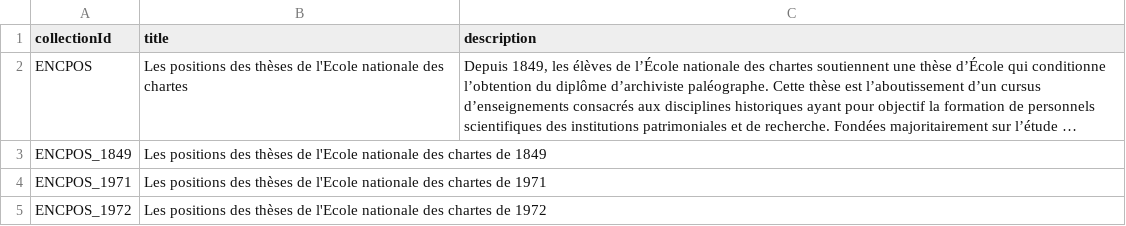
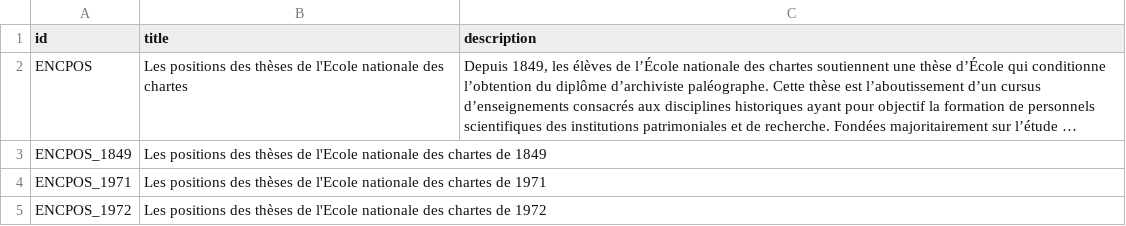
Before and after one commit to chartes/dots_documentation, a TSV file: data_test/periodiques/encpos_by_abstract/metadata/default_collections_titles.tsv, drawn as a sheet; long unchanged cells end in …; the diff names each change by its address in the sheet, - before the commit and + after, or states it on an @@ line.

Commit message:
met à jour les data tests: l'identifiant des ressources dans les tsv DOIT être 'id' (correction des tableurs et des dots_metadata_mapping.xml en conséquence)

```diff
--- a/data_test/periodiques/encpos_by_abstract/metadata/default_collections_titles.tsv
+++ b/data_test/periodiques/encpos_by_abstract/metadata/default_collections_titles.tsv
-A1: collectionId
+A1: id
```
Also changed, not shown: 7 other files.
